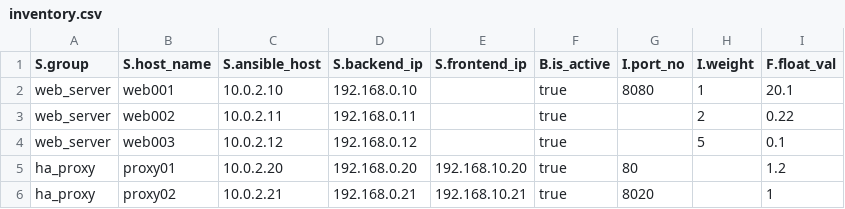
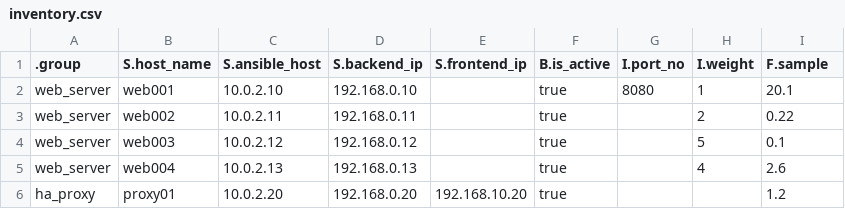
Before and after one commit to MasayukiMiyake97/csv_Inventory, a CSV file: playbooks/inventory.csv, drawn as a sheet.

Commit message:
update inventory.

```diff
--- a/playbooks/inventory.csv
+++ b/playbooks/inventory.csv
@@ -1,2 +1,2 @@
-S.group,S.host_name,S.ansible_host,S.backend_ip,S.frontend_ip,B.is_active,I.port_no,I.weight,F.float_val
+.group,S.host_name,S.ansible_host,S.backend_ip,S.frontend_ip,B.is_active,I.port_no,I.weight,F.sample
 web_server,web001,10.0.2.10,192.168.0.10,,true,8080,1,20.1
@@ -4,3 +4,3 @@ web_server,web002,10.0.2.11,192.168.0.11,,true,,2,0.22
 web_server,web003,10.0.2.12,192.168.0.12,,true,,5,0.1
-ha_proxy,proxy01,10.0.2.20,192.168.0.20,192.168.10.20,true,80,,1.2
-ha_proxy,proxy02,10.0.2.21,192.168.0.21,192.168.10.21,true,8020,,1
+web_server,web004,10.0.2.13,192.168.0.13,,true,,4,2.6
+ha_proxy,proxy01,10.0.2.20,192.168.0.20,192.168.10.20,true,,,1.2
```
